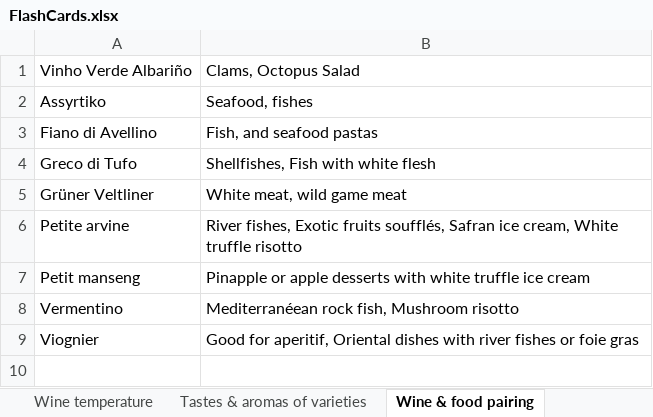
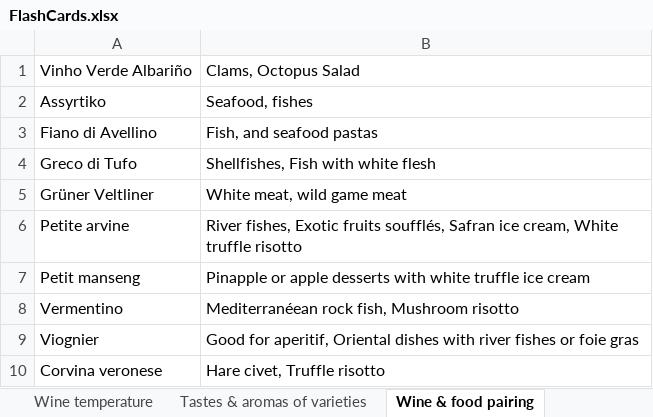
Before and after one commit to sandoche/Wine-Flashcards-Anki, an Excel workbook: src/FlashCards.xlsx, sheet Wine & food pairing, drawn as a sheet; values as stored, in another font and other column widths than the file's, no borders; the diff names each change by its address in the sheet, - before the commit and + after, or states it on an @@ line.

Commit message:
:construction: Red wines added to varieties

```diff
--- a/src/FlashCards.xlsx (sheet Wine & food pairing)
+++ b/src/FlashCards.xlsx (sheet Wine & food pairing)
+row 10: Corvina veronese | Hare civet, Truffle risotto
```
Also changed, not shown: sheet Tastes & aromas of varieties.
